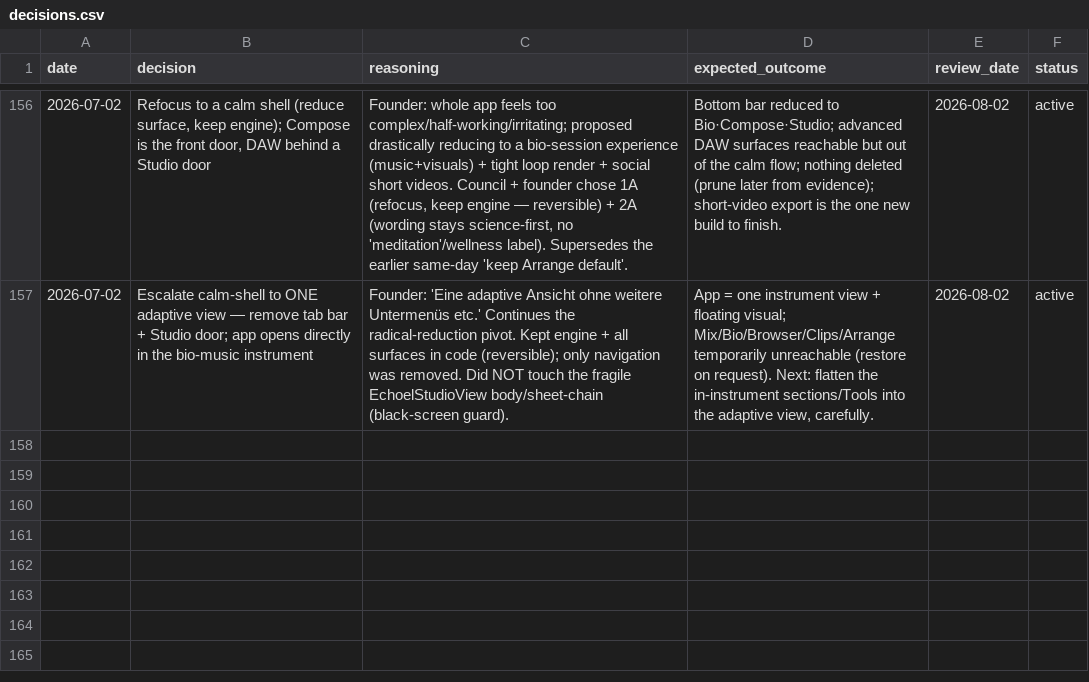
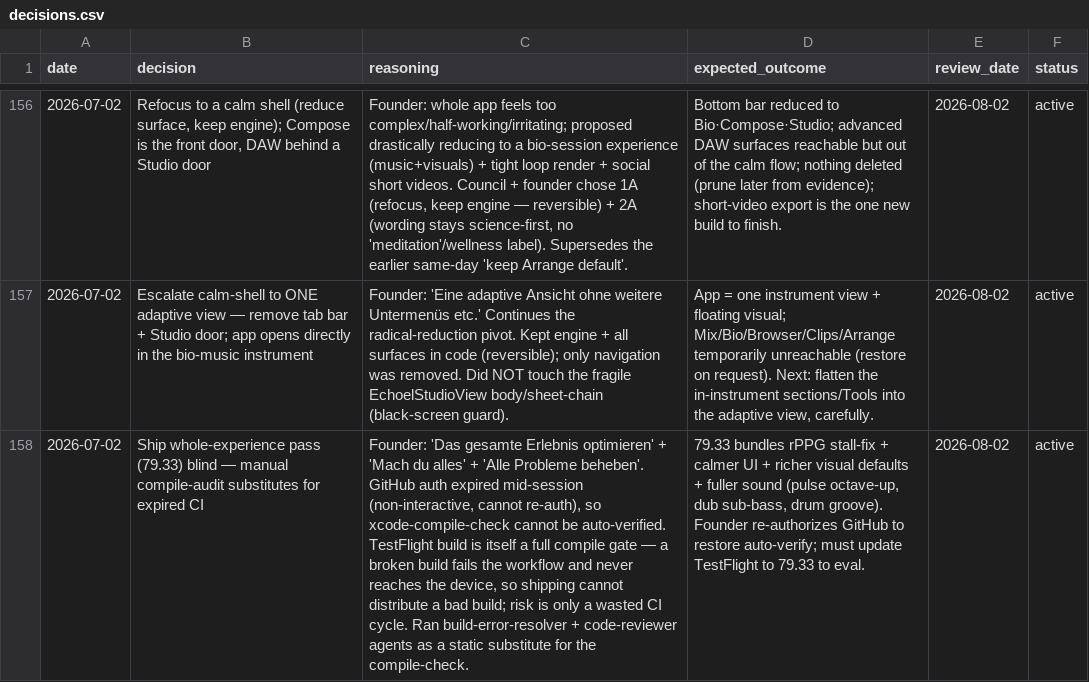
Before and after one commit to vibrationalforce/blab-ios-app, a CSV file: decisions.csv, drawn as a sheet; only a part is shown, gaps mark what is left out; the diff names each change by its address in the sheet, - before the commit and + after, or states it on an @@ line.

```diff
--- a/decisions.csv
+++ b/decisions.csv
+row 158: 2026-07-02 | Ship whole-experience pass (79.33) blind — manual compile-audit substitutes for expired CI | Founder: 'Das gesamte Erlebnis optimieren' + 'Mach du alles' + 'Alle Probleme beheben'. GitHub auth expired mid-session (non-interactive, cannot re-auth), so xcode-compile-check cannot be auto-verified. TestFlight build is itself a full compile gate — a broken build fails the workflow and never reaches the device, so shipping cannot distribute a bad build; risk is only a wasted CI cycle. Ran build-error-resolver + code-reviewer agents as a static substitute for the compile-check. | 79.33 bundles rPPG stall-fix + calmer UI + richer visual defaults + fuller sound (pulse octave-up, dub sub-bass, drum groove). Founder re-authorizes GitHub to restore auto-verify; must update TestFlight to 79.33 to eval. | 2026-08-02 | active
```
